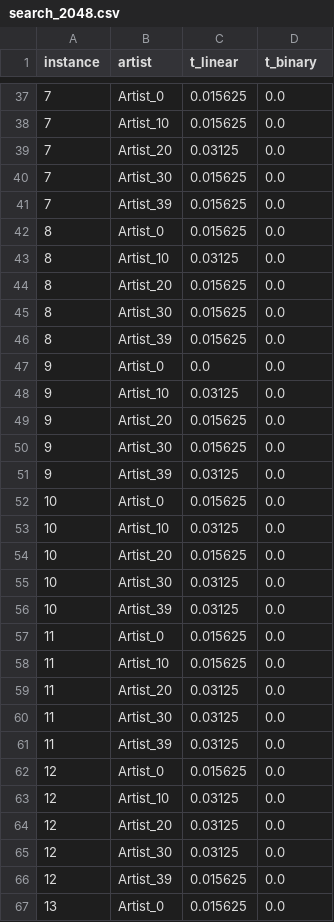
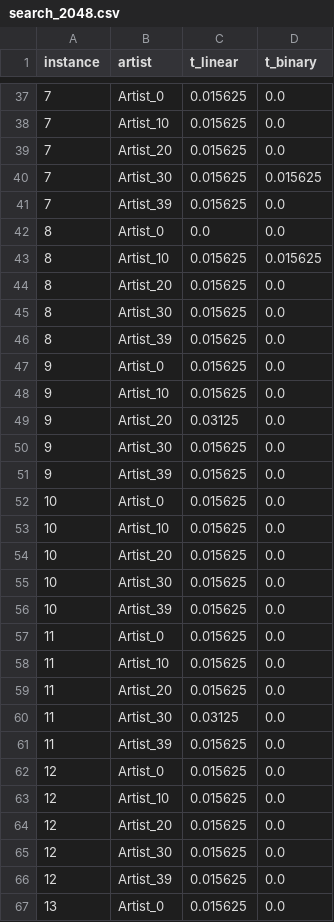
Before and after one commit to hellewd/javalines, a CSV file: lab03/csv/search_2048.csv, drawn as a sheet; only a part is shown, gaps mark what is left out; the diff covers the shown part only.

```diff
--- a/lab03/csv/search_2048.csv
+++ b/lab03/csv/search_2048.csv
@@ -38,7 +38,7 @@ instance,artist,t_linear,t_binary
 7,Artist_10,0.015625,0.0
-7,Artist_20,0.03125,0.0
-7,Artist_30,0.015625,0.0
+7,Artist_20,0.015625,0.0
+7,Artist_30,0.015625,0.015625
 7,Artist_39,0.015625,0.0
-8,Artist_0,0.015625,0.0
-8,Artist_10,0.03125,0.0
+8,Artist_0,0.0,0.0
+8,Artist_10,0.015625,0.015625
 8,Artist_20,0.015625,0.0
@@ -46,21 +46,21 @@ instance,artist,t_linear,t_binary
 8,Artist_39,0.015625,0.0
-9,Artist_0,0.0,0.0
-9,Artist_10,0.03125,0.0
-9,Artist_20,0.015625,0.0
+9,Artist_0,0.015625,0.0
+9,Artist_10,0.015625,0.0
+9,Artist_20,0.03125,0.0
 9,Artist_30,0.015625,0.0
-9,Artist_39,0.03125,0.0
+9,Artist_39,0.015625,0.0
 10,Artist_0,0.015625,0.0
-10,Artist_10,0.03125,0.0
+10,Artist_10,0.015625,0.0
 10,Artist_20,0.015625,0.0
-10,Artist_30,0.03125,0.0
-10,Artist_39,0.03125,0.0
+10,Artist_30,0.015625,0.0
+10,Artist_39,0.015625,0.0
 11,Artist_0,0.015625,0.0
 11,Artist_10,0.015625,0.0
-11,Artist_20,0.03125,0.0
+11,Artist_20,0.015625,0.0
 11,Artist_30,0.03125,0.0
-11,Artist_39,0.03125,0.0
+11,Artist_39,0.015625,0.0
 12,Artist_0,0.015625,0.0
-12,Artist_10,0.03125,0.0
-12,Artist_20,0.03125,0.0
-12,Artist_30,0.03125,0.0
+12,Artist_10,0.015625,0.0
+12,Artist_20,0.015625,0.0
+12,Artist_30,0.015625,0.0
 12,Artist_39,0.015625,0.0
```
Also changed, not shown: 172 edited cells elsewhere in this file, lab03/csv/search_16384.csv, lab03/csv/search_32768.csv, 10 other files.
